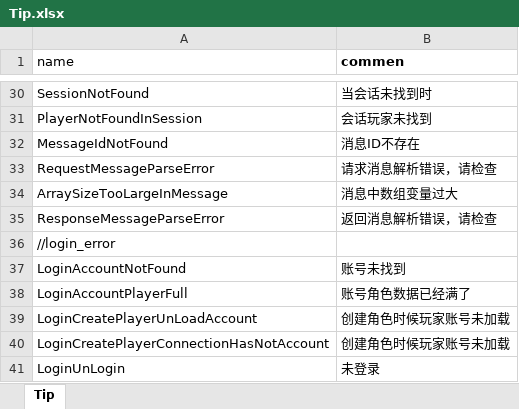
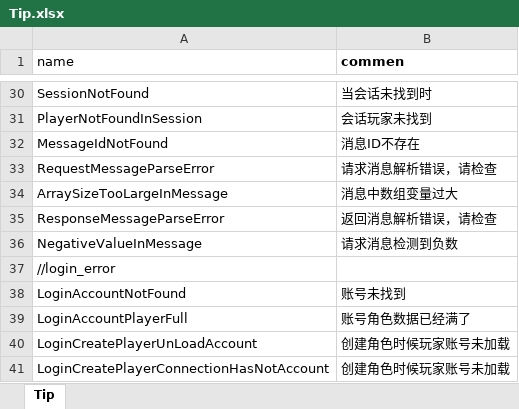
Before and after one commit to luyuancpp/mmorpg, an Excel workbook: bin/config/xlsx/tip/Tip.xlsx, sheet Tip, drawn as a sheet; only a part is shown, gaps mark what is left out; the shorter side is filled out with more unchanged rows; values as stored, in another font and other column widths than the file's, no borders; the diff names each change by its address in the sheet, - before the commit and + after, or states it on an @@ line.

```diff
--- a/bin/config/xlsx/tip/Tip.xlsx (sheet Tip)
+++ b/bin/config/xlsx/tip/Tip.xlsx (sheet Tip)
+row 36: NegativeValueInMessage | 请求消息检测到负数
```
Also changed, not shown: 18 other files.
